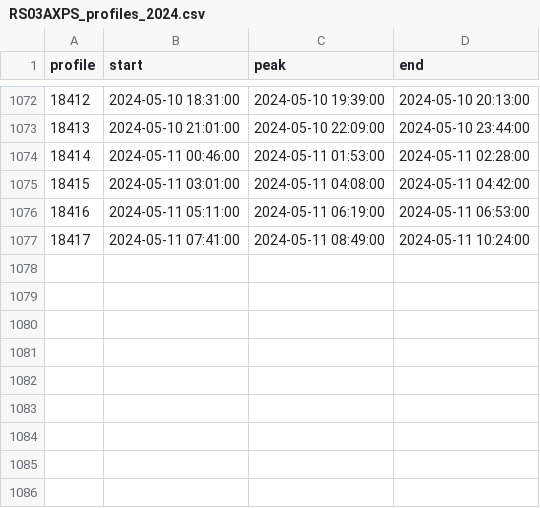
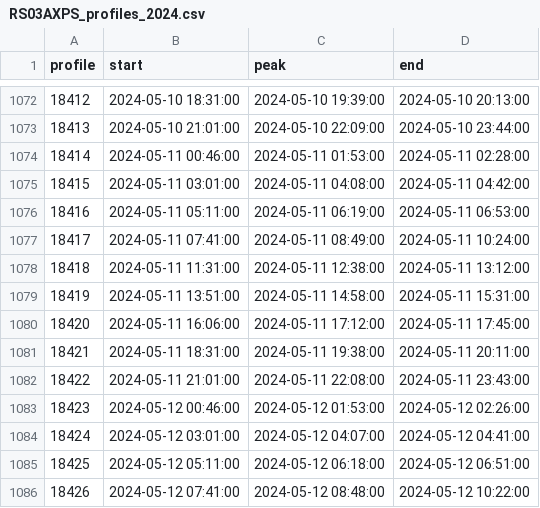
Before and after one commit to jdduprey/profileIndices, a CSV file: RS03AXPS_profiles_2024.csv, drawn as a sheet; only a part is shown, gaps mark what is left out.

Commit message:
auto-commit for updated profile indices

```diff
--- a/RS03AXPS_profiles_2024.csv
+++ b/RS03AXPS_profiles_2024.csv
@@ -1077 +1077,10 @@ profile,start,peak,end
 18417,2024-05-11 07:41:00,2024-05-11 08:49:00,2024-05-11 10:24:00
+18418,2024-05-11 11:31:00,2024-05-11 12:38:00,2024-05-11 13:12:00
+18419,2024-05-11 13:51:00,2024-05-11 14:58:00,2024-05-11 15:31:00
+18420,2024-05-11 16:06:00,2024-05-11 17:12:00,2024-05-11 17:45:00
+18421,2024-05-11 18:31:00,2024-05-11 19:38:00,2024-05-11 20:11:00
+18422,2024-05-11 21:01:00,2024-05-11 22:08:00,2024-05-11 23:43:00
+18423,2024-05-12 00:46:00,2024-05-12 01:53:00,2024-05-12 02:26:00
+18424,2024-05-12 03:01:00,2024-05-12 04:07:00,2024-05-12 04:41:00
+18425,2024-05-12 05:11:00,2024-05-12 06:18:00,2024-05-12 06:51:00
+18426,2024-05-12 07:41:00,2024-05-12 08:48:00,2024-05-12 10:22:00
```
Also changed, not shown: 1 other file.
